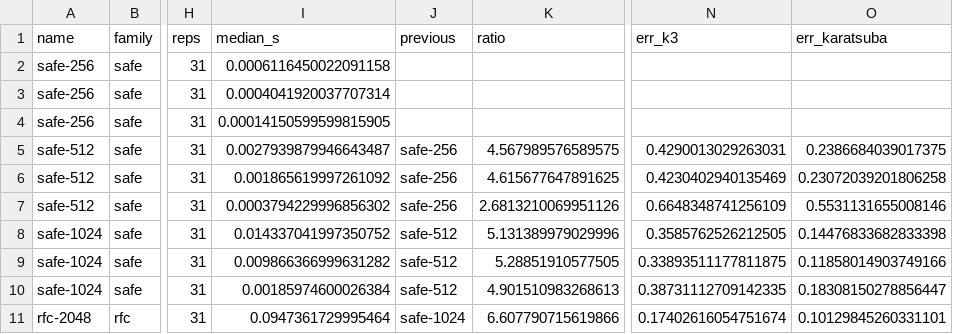
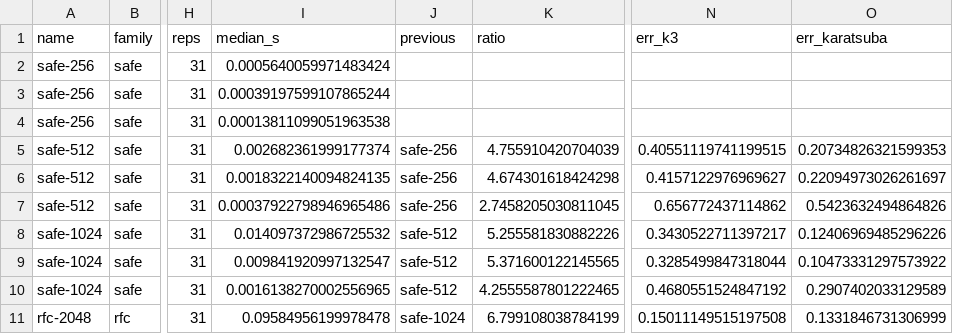
Before and after one commit to Djch18AtSchool/schnorr-lab, a CSV file: results/latency.csv, drawn as a sheet; only a part is shown, gaps mark what is left out; the diff covers the shown part only; the diff names each change by its address in the sheet, - before the commit and + after, or states it on an @@ line.

```diff
--- a/results/latency.csv
+++ b/results/latency.csv
-I2 (median_s): 0.0006116450022091158
+I2 (median_s): 0.0005640059971483424
-I3 (median_s): 0.0004041920037707314
+I3 (median_s): 0.00039197599107865244
-I4 (median_s): 0.00014150599599815905
+I4 (median_s): 0.00013811099051963538
-I5 (median_s): 0.0027939879946643487
+I5 (median_s): 0.002682361999177374
-K5 (ratio): 4.567989576589575
+K5 (ratio): 4.755910420704039
-N5 (err_k3): 0.4290013029263031
+N5 (err_k3): 0.40551119741199515
-O5 (err_karatsuba): 0.2386684039017375
+O5 (err_karatsuba): 0.20734826321599353
-I6 (median_s): 0.001865619997261092
+I6 (median_s): 0.0018322140094824135
-K6 (ratio): 4.615677647891625
+K6 (ratio): 4.674301618424298
-N6 (err_k3): 0.4230402940135469
+N6 (err_k3): 0.4157122976969627
-O6 (err_karatsuba): 0.23072039201806258
+O6 (err_karatsuba): 0.22094973026261697
-I7 (median_s): 0.0003794229996856302
+I7 (median_s): 0.00037922798946965486
-K7 (ratio): 2.6813210069951126
+K7 (ratio): 2.7458205030811045
-N7 (err_k3): 0.6648348741256109
+N7 (err_k3): 0.656772437114862
-O7 (err_karatsuba): 0.5531131655008146
+O7 (err_karatsuba): 0.5423632494864826
-I8 (median_s): 0.014337041997350752
+I8 (median_s): 0.014097372986725532
-K8 (ratio): 5.131389979029996
+K8 (ratio): 5.255581830882226
-N8 (err_k3): 0.3585762526212505
+N8 (err_k3): 0.3430522711397217
-O8 (err_karatsuba): 0.14476833682833398
+O8 (err_karatsuba): 0.12406969485296226
-I9 (median_s): 0.009866366999631282
+I9 (median_s): 0.009841920997132547
-K9 (ratio): 5.28851910577505
+K9 (ratio): 5.371600122145565
-N9 (err_k3): 0.33893511177811875
+N9 (err_k3): 0.3285499847318044
-O9 (err_karatsuba): 0.11858014903749166
+O9 (err_karatsuba): 0.10473331297573922
-I10 (median_s): 0.00185974600026384
+I10 (median_s): 0.0016138270002556965
-K10 (ratio): 4.901510983268613
+K10 (ratio): 4.2555587801222465
-N10 (err_k3): 0.38731112709142335
+N10 (err_k3): 0.4680551524847192
-O10 (err_karatsuba): 0.18308150278856447
+O10 (err_karatsuba): 0.2907402033129589
-I11 (median_s): 0.0947361729995464
+I11 (median_s): 0.09584956199978478
-K11 (ratio): 6.607790715619866
+K11 (ratio): 6.799108038784199
-N11 (err_k3): 0.17402616054751674
+N11 (err_k3): 0.15011149515197508
-O11 (err_karatsuba): 0.10129845260331101
+O11 (err_karatsuba): 0.1331846731306999
```
Also changed, not shown: 6 added rows and 35 edited cells elsewhere in this file, 6 other files.
